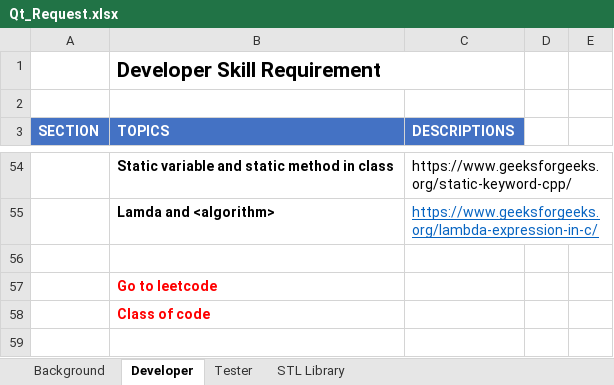
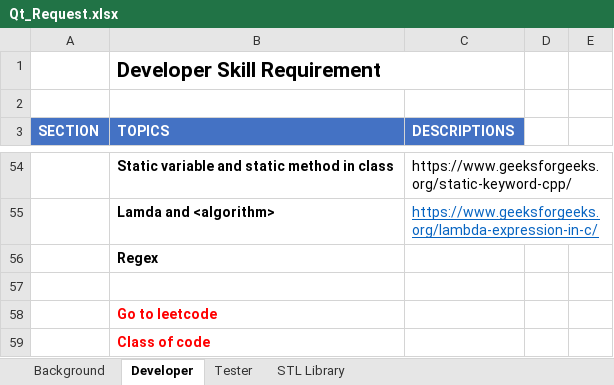
Before and after one commit to kingseno/Qt-Quick, an Excel workbook: Qt_Request.xlsx, sheet Developer, drawn as a sheet; only a part is shown, gaps mark what is left out; values as stored, in another font and other column widths than the file's, no borders; the diff names each change by its address in the sheet, - before the commit and + after, or states it on an @@ line.

```diff
--- a/Qt_Request.xlsx (sheet Developer)
+++ b/Qt_Request.xlsx (sheet Developer)
+row 56:  | Regex
```
Also changed, not shown: 1 other file.
